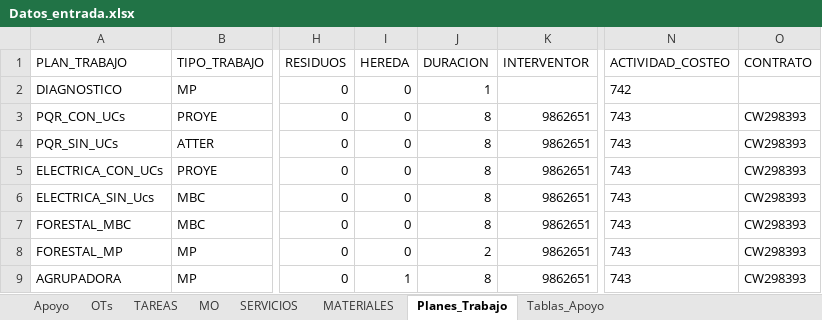
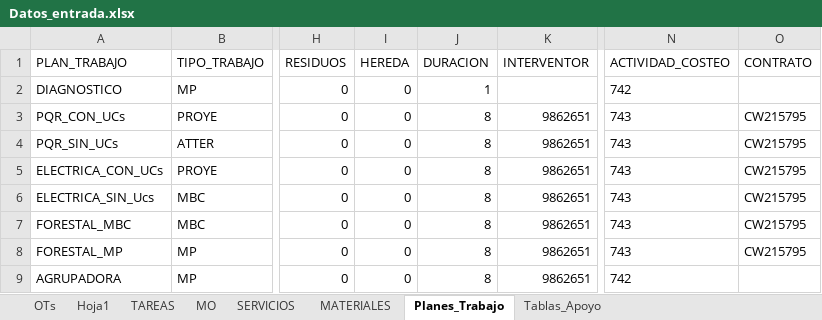
Before and after one commit to MATT-CL12/prueba-tecnica, an Excel workbook: Input/Datos_entrada.xlsx, sheet Planes_Trabajo, drawn as a sheet; only a part is shown, gaps mark what is left out; values as stored, in another font and other column widths than the file's, no borders; the diff names each change by its address in the sheet, - before the commit and + after, or states it on an @@ line.

```diff
--- a/Input/Datos_entrada.xlsx (sheet Planes_Trabajo)
+++ b/Input/Datos_entrada.xlsx (sheet Planes_Trabajo)
-sheet tab: Apoyo
+sheet tab: Hoja1
@@ sheet tab order changed: OTs | Hoja1 | TAREAS | MO | SERVICIOS | MATERIALES | Planes_Trabajo | Tablas_Apoyo @@
-O3:O8 (CONTRATO): CW298393
+O3:O8 (CONTRATO): CW215795
-J8 (DURACION): 2
+J8 (DURACION): 8
-I9 (HEREDA): 1
+I9 (HEREDA): 0
-N9 (ACTIVIDAD_COSTEO): 743
+N9 (ACTIVIDAD_COSTEO): 742
-O9 (CONTRATO): CW298393
+O9 (CONTRATO): (empty)
```
Also changed, not shown: sheet OTs, sheet SERVICIOS, sheet Hoja1, sheet TAREAS, sheet MO, sheet Tablas_Apoyo, 1 more sheet, formulas that keep their value, 27 other files.
